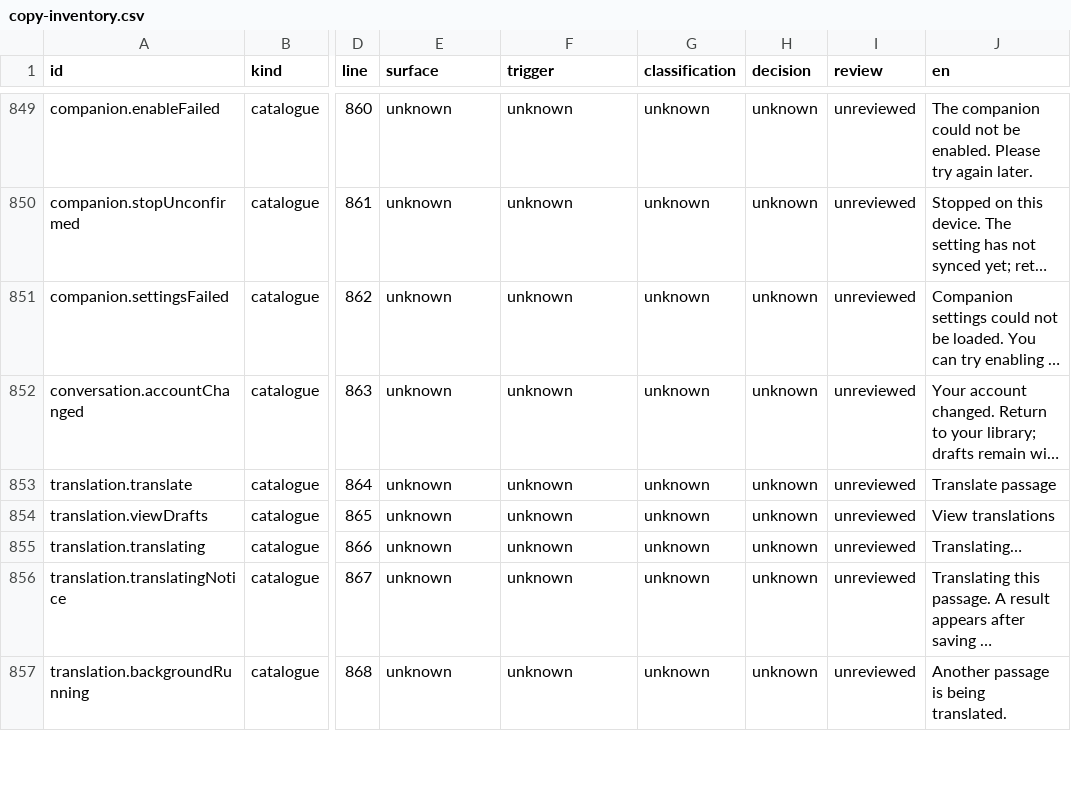
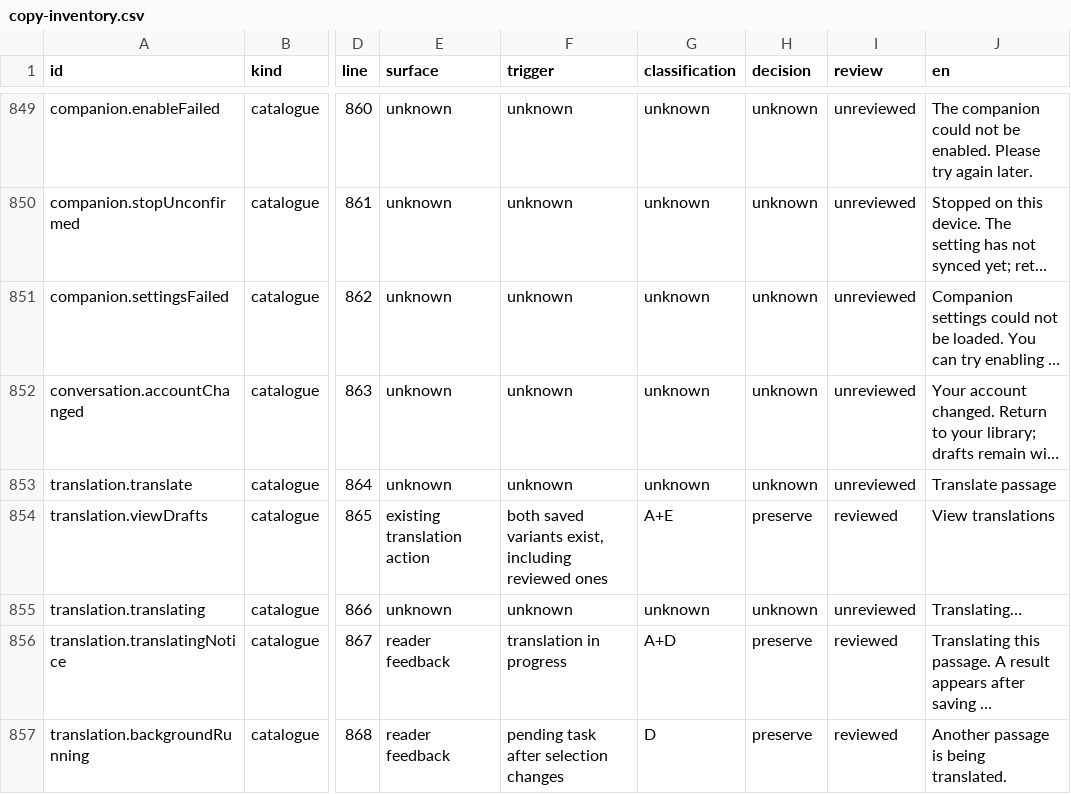
Before and after one commit to getyak/leafhour, a CSV file: docs/copy/copy-inventory.csv, drawn as a sheet; only a part is shown, gaps mark what is left out; long unchanged cells end in …; the diff covers the shown part only; the diff names each change by its address in the sheet, - before the commit and + after, or states it on an @@ line.

Commit message:
feat(copy): bind delivered GET-218 decisions to audit ledger

```diff
--- a/docs/copy/copy-inventory.csv
+++ b/docs/copy/copy-inventory.csv
-E854 (surface): unknown
+E854 (surface): existing translation action
-F854 (trigger): unknown
+F854 (trigger): both saved variants exist, including reviewed ones
-G854 (classification): unknown
+G854 (classification): A+E
-H854 (decision): unknown
+H854 (decision): preserve
-I854 (review): unreviewed
+I854 (review): reviewed
-E856:E857 (surface): unknown
+E856:E857 (surface): reader feedback
-F856 (trigger): unknown
+F856 (trigger): translation in progress
-G856 (classification): unknown
+G856 (classification): A+D
-H856:H857 (decision): unknown
+H856:H857 (decision): preserve
-I856:I857 (review): unreviewed
+I856:I857 (review): reviewed
-F857 (trigger): unknown
+F857 (trigger): pending task after selection changes
-G857 (classification): unknown
+G857 (classification): D
```
Also changed, not shown: 100 edited cells elsewhere in this file, docs/copy/copy-candidates.csv, 12 other files.
